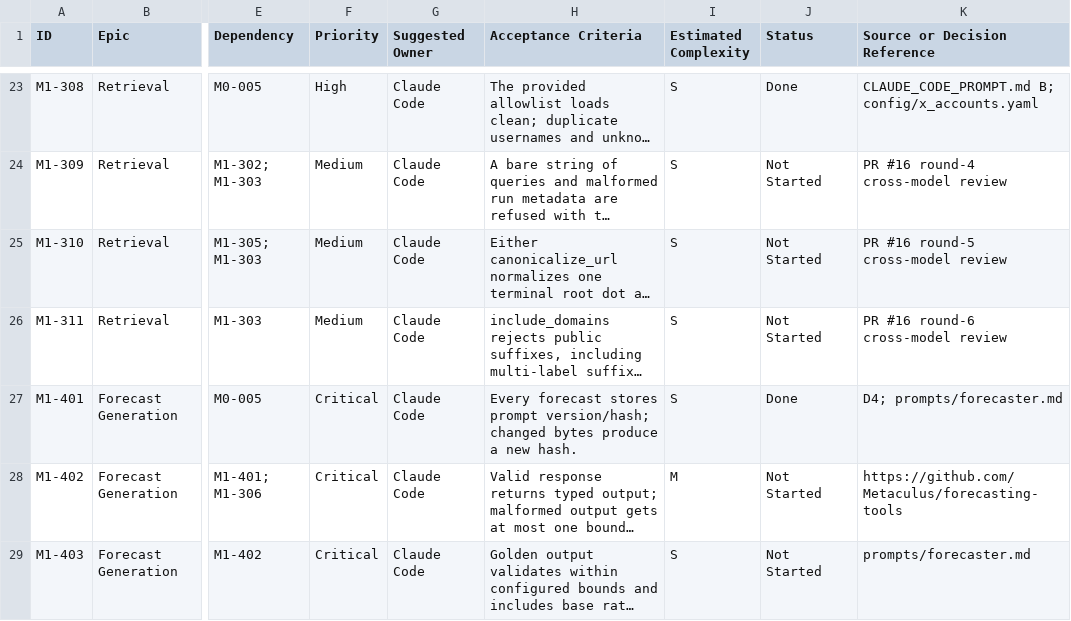
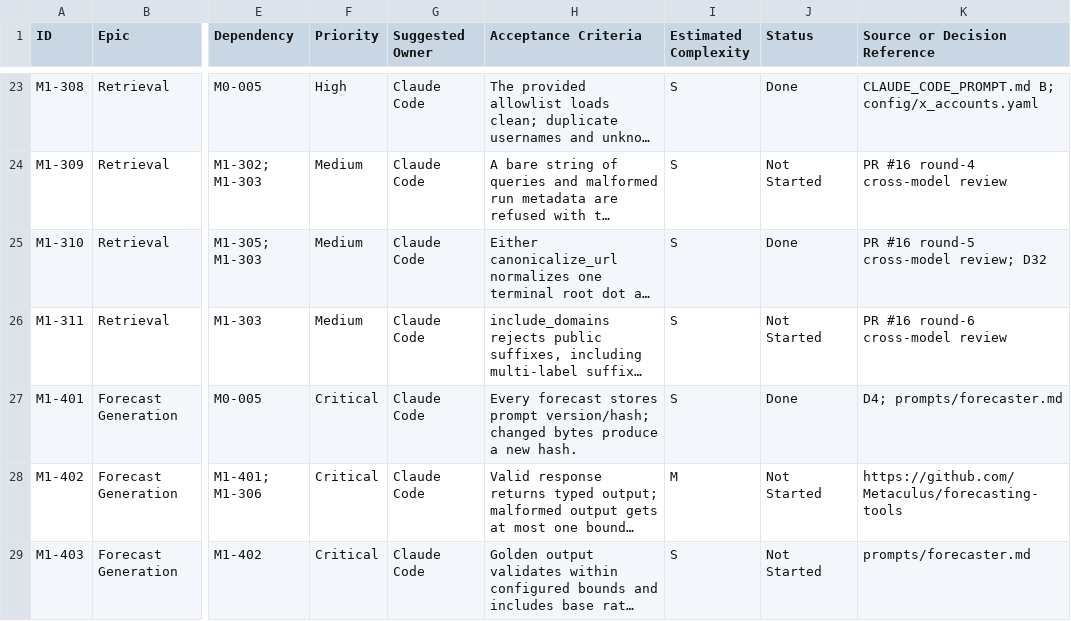
Before and after one commit to mcleblanc711/whiskeyjack-bot, a CSV file: docs/backlog/backlog.csv, drawn as a sheet; only a part is shown, gaps mark what is left out; long unchanged cells end in …; the diff names each change by its address in the sheet, - before the commit and + after, or states it on an @@ line.

```diff
--- a/docs/backlog/backlog.csv
+++ b/docs/backlog/backlog.csv
-J25 (Status): Not Started
+J25 (Status): Done
-K25 (Source or Decision Reference): PR #16 round-5 cross-model review
+K25 (Source or Decision Reference): PR #16 round-5 cross-model review; D32
```
Also changed, not shown: 5 other files.
